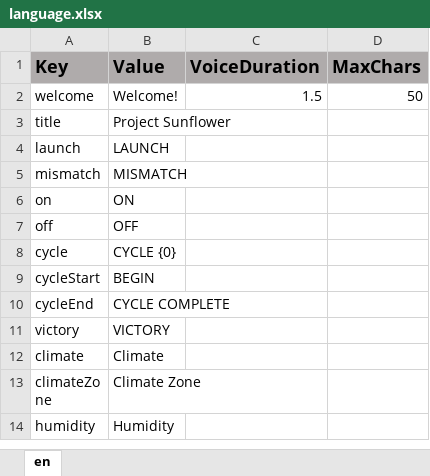
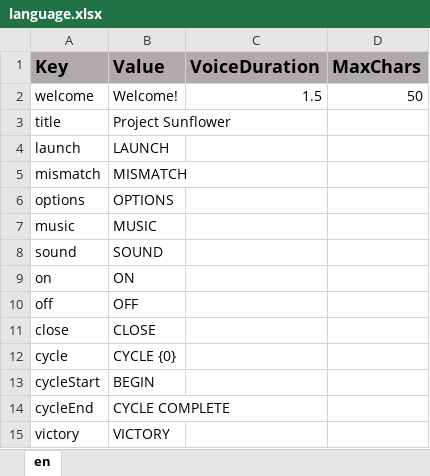
Before and after one commit to ddionisio/LL_ESS2D2, an Excel workbook: Language/language.xlsx, sheet en, drawn as a sheet; only a part is shown; the shorter side is filled out with more unchanged rows; values as stored, in another font and other column widths than the file's, no borders; the diff names each change by its address in the sheet, - before the commit and + after, or states it on an @@ line.

```diff
--- a/Language/language.xlsx (sheet en)
+++ b/Language/language.xlsx (sheet en)
+row 6: options | OPTIONS
+row 7: music | MUSIC
+row 8: sound | SOUND
+row 11: close | CLOSE
```
Also changed, not shown: 15 other files.
